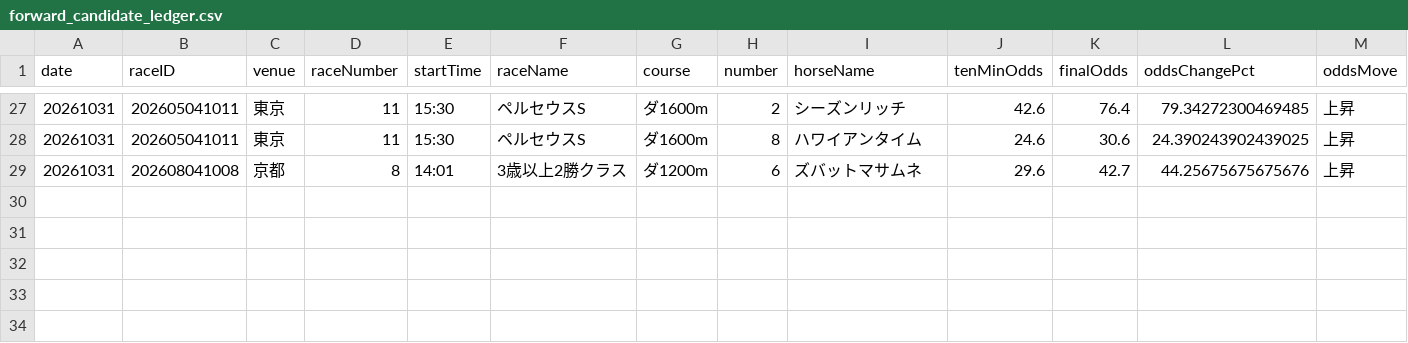
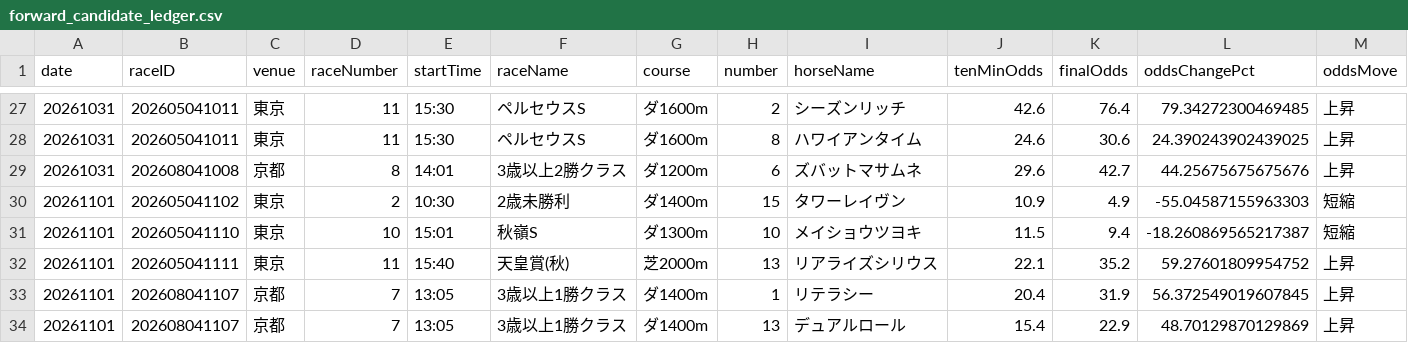
Before and after one commit to colynky-wq/jra-auto-prediction, a CSV file: reports/forward_candidate_ledger.csv, drawn as a sheet; only a part is shown, gaps mark what is left out; rows hold the shown columns only; the diff names each change by its address in the sheet, - before the commit and + after, or states it on an @@ line.

Commit message:
Update KeibaAI forward result reports

```diff
--- a/reports/forward_candidate_ledger.csv
+++ b/reports/forward_candidate_ledger.csv
+row 30: 20261101 | 202605041102 | 東京 | 2 | 10:30 | 2歳未勝利 | ダ1400m | 15 | タワーレイヴン | 10.9 | 4.9 | -55.04587155963303 | 短縮
+row 31: 20261101 | 202605041110 | 東京 | 10 | 15:01 | 秋嶺S | ダ1300m | 10 | メイショウツヨキ | 11.5 | 9.4 | -18.260869565217387 | 短縮
+row 32: 20261101 | 202605041111 | 東京 | 11 | 15:40 | 天皇賞(秋) | 芝2000m | 13 | リアライズシリウス | 22.1 | 35.2 | 59.27601809954752 | 上昇
+row 33: 20261101 | 202608041107 | 京都 | 7 | 13:05 | 3歳以上1勝クラス | ダ1400m | 1 | リテラシー | 20.4 | 31.9 | 56.372549019607845 | 上昇
+row 34: 20261101 | 202608041107 | 京都 | 7 | 13:05 | 3歳以上1勝クラス | ダ1400m | 13 | デュアルロール | 15.4 | 22.9 | 48.70129870129869 | 上昇
```
Also changed, not shown: 5 other files.
